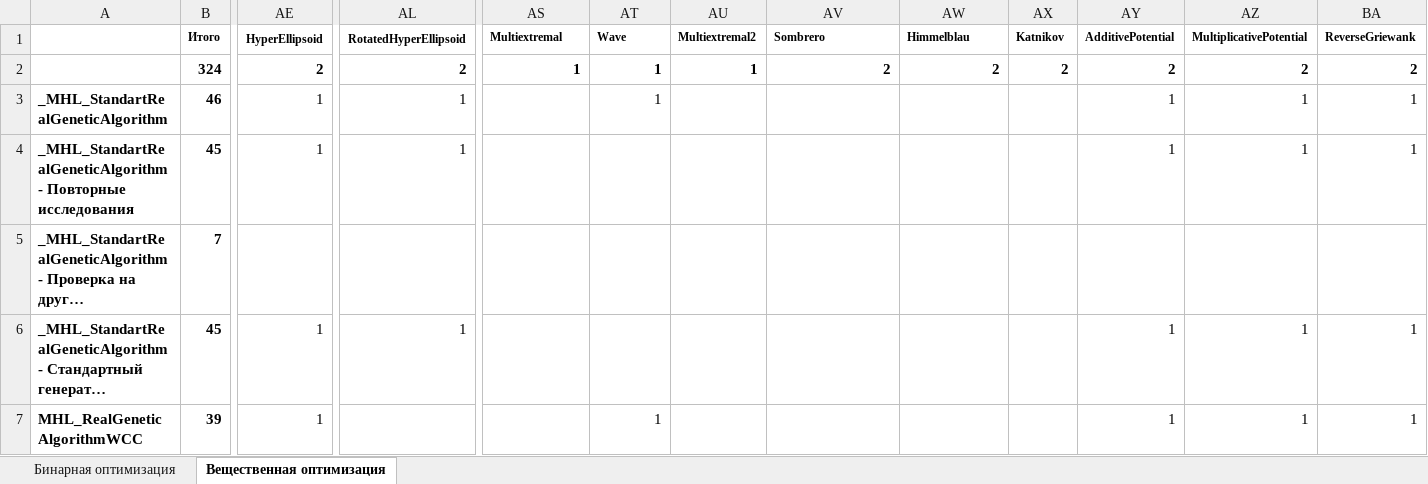
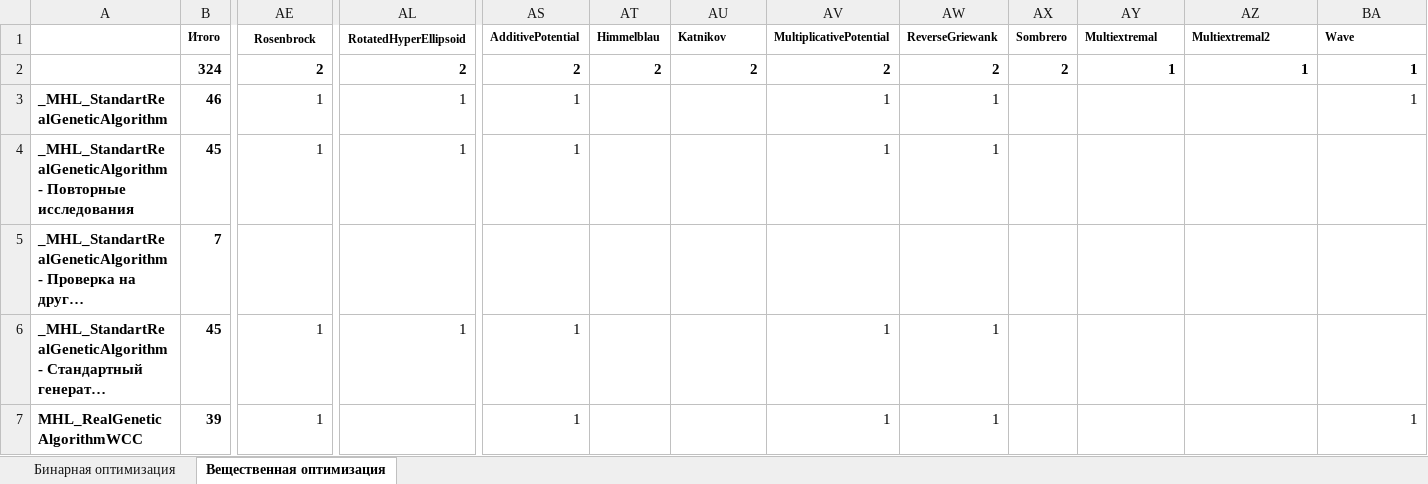
Before and after one commit to Harrix/Harrix-DataOfOptimizationTesting, an Excel workbook: Список проведенных исследований.xlsx, sheet Вещественная оптимизация, drawn as a sheet; only a part is shown, gaps mark what is left out; long unchanged cells end in …; values as stored, in another font and other column widths than the file's, no borders; conditional formats not drawn; removed rows and columns are numbered as before the commit, all else as after; rows hold the shown columns only; the diff covers the shown part only; the diff names each change by its address in the sheet, - before the commit and + after, or states it on an @@ line.

Commit message:
Привел такблицу экспериментов к нормальному виду

```diff
--- a/Список проведенных исследований.xlsx (sheet Вещественная оптимизация)
+++ b/Список проведенных исследований.xlsx (sheet Вещественная оптимизация)
-row 1:  | Итого | HyperEllipsoid | RotatedHyperEllipsoid | Multiextremal | Wave | Multiextremal2 | Sombrero | Himmelblau | Katnikov | AdditivePotential | MultiplicativePotential | ReverseGriewank
+row 1:  | Итого | Rosenbrock | RotatedHyperEllipsoid | AdditivePotential | Himmelblau | Katnikov | MultiplicativePotential | ReverseGriewank | Sombrero | Multiextremal | Multiextremal2 | Wave
-AS2: 1
+AS2: 2
-AT2: 1
+AT2: 2
-AU2: 1
+AU2: 2
-AY2: 2
+AY2: 1
-AZ2: 2
+AZ2: 1
-BA2: 2
+BA2: 1
-AS3:AS4: (empty)
+AS3:AS4: 1
-AT3: 1
+AT3: (empty)
-AV3:AV4: (empty)
+AV3:AV4: 1
-AW3:AW4: (empty)
+AW3:AW4: 1
-AY3:AY4: 1
+AY3:AY4: (empty)
-AZ3:AZ4: 1
+AZ3:AZ4: (empty)
-BA4: 1
+BA4: (empty)
-AS6:AS7: (empty)
+AS6:AS7: 1
-AV6:AV7: (empty)
+AV6:AV7: 1
-AW6:AW7: (empty)
+AW6:AW7: 1
-AY6:AY7: 1
+AY6:AY7: (empty)
-AZ6:AZ7: 1
+AZ6:AZ7: (empty)
-BA6: 1
+BA6: (empty)
-AT7: 1
+AT7: (empty)
```
Also changed, not shown: 60 edited cells elsewhere in this sheet, formulas that keep their value.
